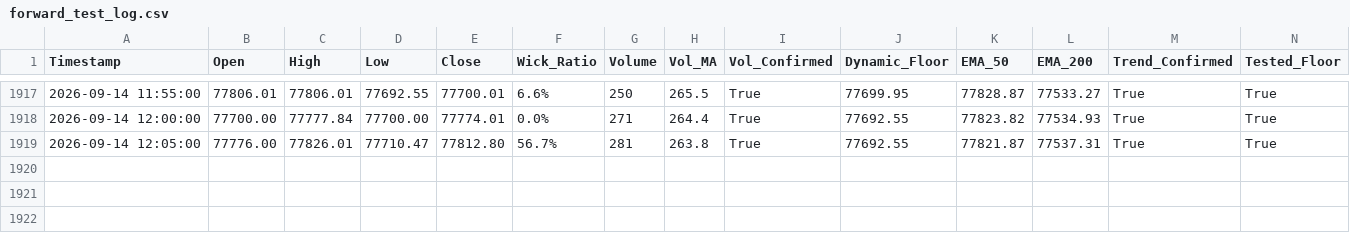
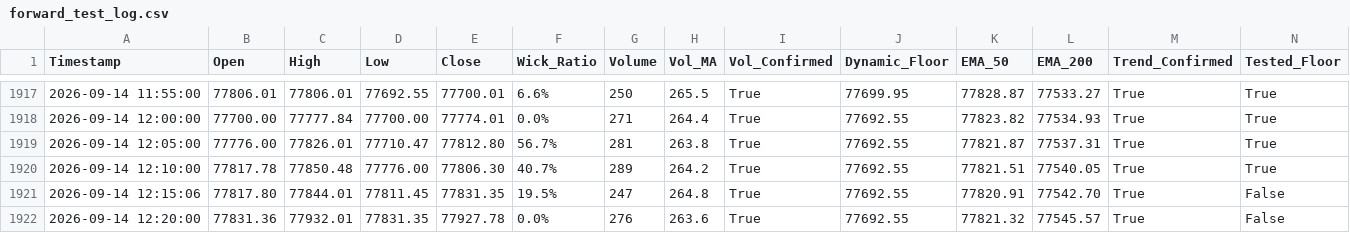
Before and after one commit to shashidaren/bitcoin-trading-bot, a CSV file: forward_test_log.csv, drawn as a sheet; only a part is shown, gaps mark what is left out; rows hold the shown columns only; the diff names each change by its address in the sheet, - before the commit and + after, or states it on an @@ line.

Commit message:
data collection 407

```diff
--- a/forward_test_log.csv
+++ b/forward_test_log.csv
+row 1920: 2026-09-14 12:10:00 | 77817.78 | 77850.48 | 77776.00 | 77806.30 | 40.7% | 289 | 264.2 | True | 77692.55 | 77821.51 | 77540.05 | True | True
+row 1921: 2026-09-14 12:15:06 | 77817.80 | 77844.01 | 77811.45 | 77831.35 | 19.5% | 247 | 264.8 | True | 77692.55 | 77820.91 | 77542.70 | True | False
+row 1922: 2026-09-14 12:20:00 | 77831.36 | 77932.01 | 77831.35 | 77927.78 | 0.0% | 276 | 263.6 | True | 77692.55 | 77821.32 | 77545.57 | True | False
```
Also changed, not shown: skipped_trades.csv, 1 other file.
